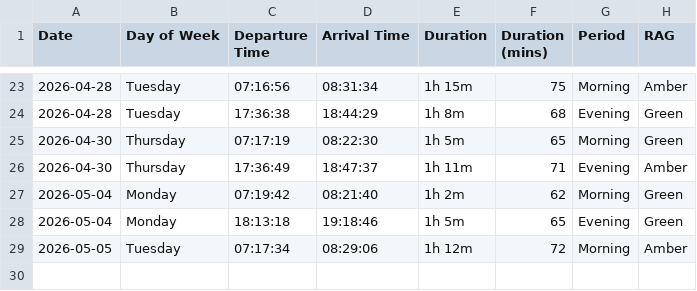
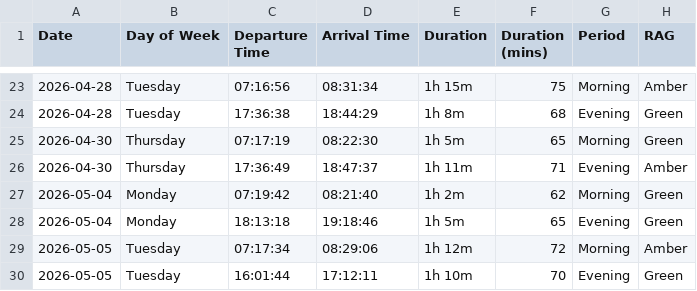
Before and after one commit to clintjb/Commute-Tracking, a CSV file: backup/Commute Tracker - Metrics.csv, drawn as a sheet; only a part is shown, gaps mark what is left out.

```diff
--- a/backup/Commute Tracker - Metrics.csv
+++ b/backup/Commute Tracker - Metrics.csv
@@ -29 +29,2 @@ Date,Day of Week,Departure Time,Arrival Time,Duration,Duration (mins),Period,RAG
 2026-05-05,Tuesday,07:17:34,08:29:06,1h 12m,72,Morning,Amber
+2026-05-05,Tuesday,16:01:44,17:12:11,1h 10m,70,Evening,Green
```
Also changed, not shown: 2 other files.
